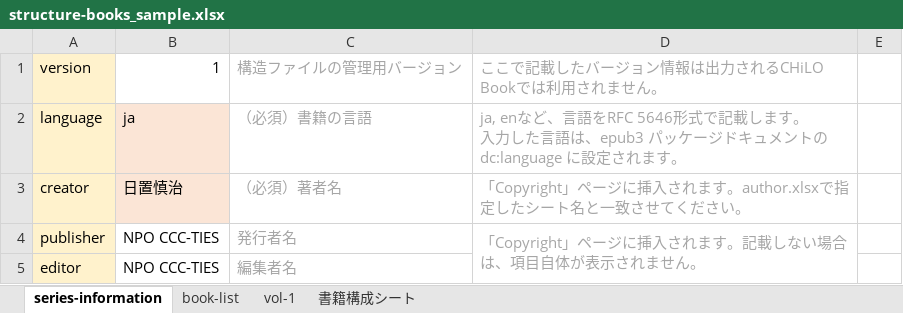
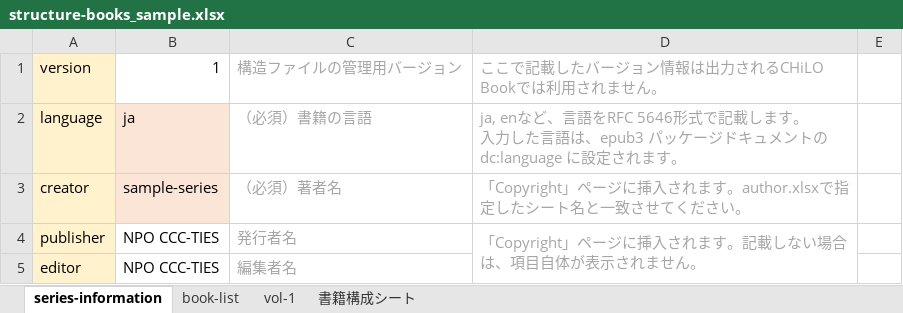
Before and after one commit to cccties/chilo-producer, an Excel workbook: chiloPro/sample-series/structure-books_sample.xlsx, sheet series-information, drawn as a sheet; only a part is shown; values as stored, in another font and other column widths than the file's, no borders; charts and pictures not drawn; the diff names each change by its address in the sheet, - before the commit and + after, or states it on an @@ line.

```diff
--- a/chiloPro/sample-series/structure-books_sample.xlsx (sheet series-information)
+++ b/chiloPro/sample-series/structure-books_sample.xlsx (sheet series-information)
-B3 (1): 日置慎治
+B3 (1): sample-series
```
Also changed, not shown: chiloPro/common/authors.xlsx.
